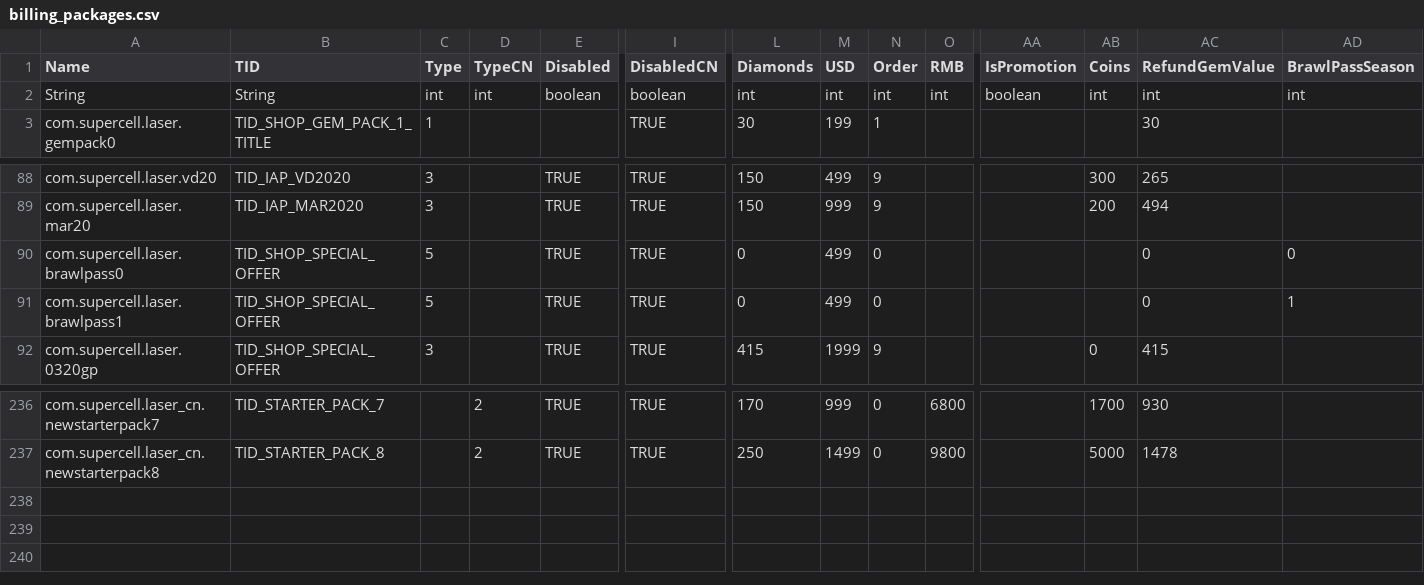
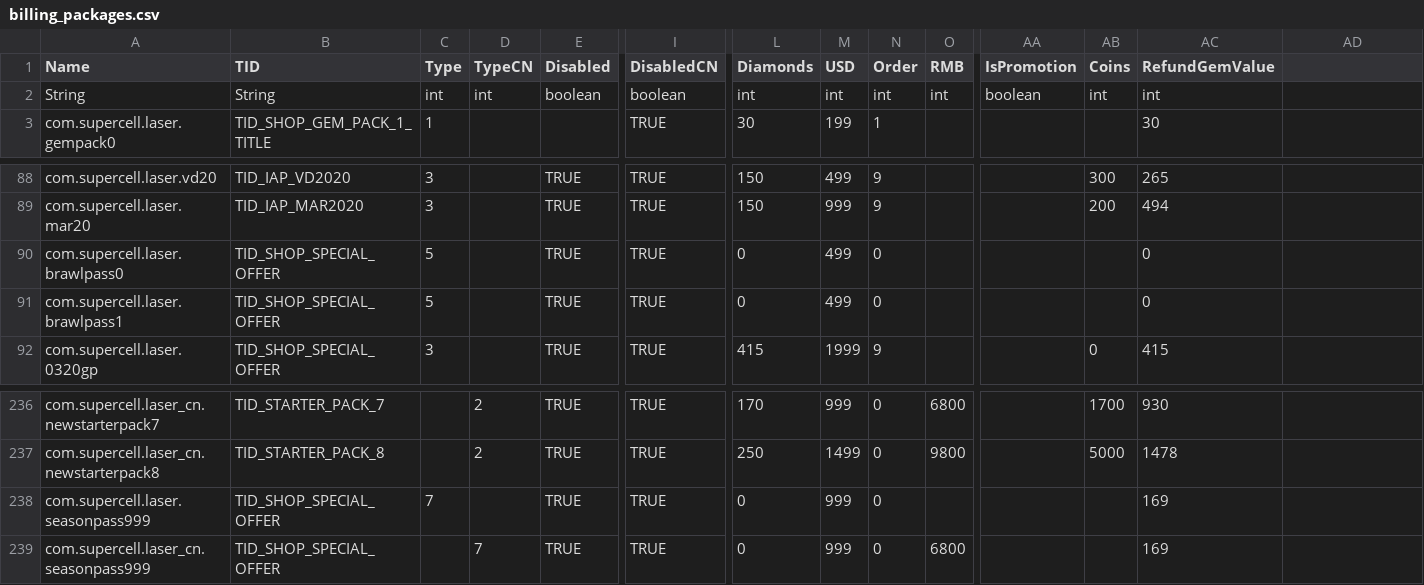
Before and after one commit to DzikStar/Supercell, a CSV file: Games/Brawl Stars/Files/assets/csv_client/billing_packages.csv, drawn as a sheet; only a part is shown, gaps mark what is left out; rows hold the shown columns only; the diff names each change by its address in the sheet, - before the commit and + after, or states it on an @@ line.

Commit message:
v42

```diff
--- a/Games/Brawl Stars/Files/assets/csv_client/billing_packages.csv
+++ b/Games/Brawl Stars/Files/assets/csv_client/billing_packages.csv
-AD1: BrawlPassSeason
+AD1: (empty)
-AD2: int
+AD2: (empty)
-AD90: 0
+AD90: (empty)
-AD91: 1
+AD91: (empty)
+row 238: com.supercell.laser.seasonpass999 | TID_SHOP_SPECIAL_OFFER | 7 |  | TRUE | TRUE | 0 | 999 | 0 |  |  |  | 169
+row 239: com.supercell.laser_cn.seasonpass999 | TID_SHOP_SPECIAL_OFFER |  | 7 | TRUE | TRUE | 0 | 999 | 0 | 6800 |  |  | 169
```
